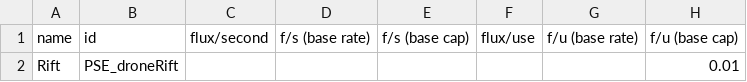
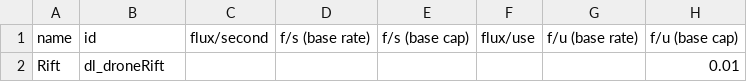
Before and after one commit to automatopaste/DroneLib, a CSV file: data/shipsystems/example_ship_systems.csv (was data/shipsystems/ship_systems.csv), drawn as a sheet; only a part is shown; the diff names each change by its address in the sheet, - before the commit and + after, or states it on an @@ line.

```diff
--- a/data/shipsystems/ship_systems.csv
+++ b/data/shipsystems/example_ship_systems.csv
-B2 (id): PSE_droneRift
+B2 (id): dl_droneRift
```
Also changed, not shown: data/hulls/example_ship_data.csv, data/hulls/example_wing_data.csv, 8 other files.
